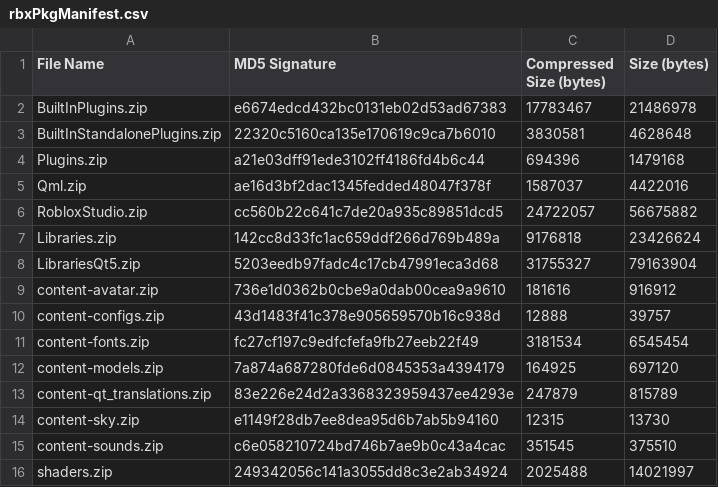
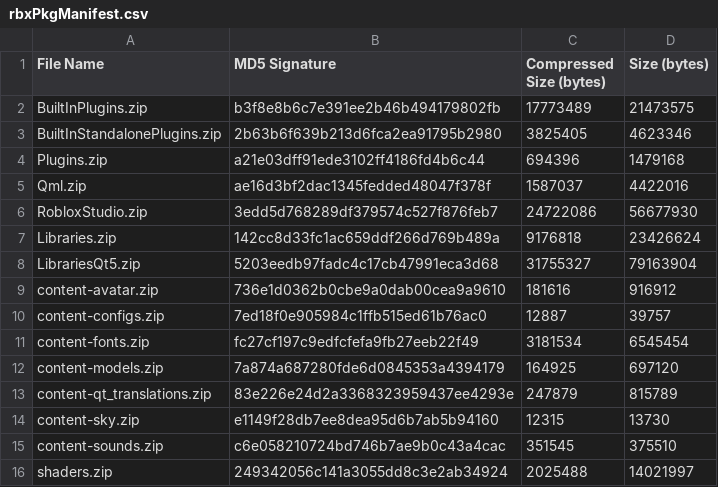
Before and after one commit to Shawnforever/Roblox-Client-Tracker, a CSV file: rbxPkgManifest.csv, drawn as a sheet; only a part is shown.

```diff
--- a/rbxPkgManifest.csv
+++ b/rbxPkgManifest.csv
@@ -1,7 +1,7 @@
 File Name,MD5 Signature,Compressed Size (bytes),Size (bytes)
-BuiltInPlugins.zip,e6674edcd432bc0131eb02d53ad67383,17783467,21486978
-BuiltInStandalonePlugins.zip,22320c5160ca135e170619c9ca7b6010,3830581,4628648
+BuiltInPlugins.zip,b3f8e8b6c7e391ee2b46b494179802fb,17773489,21473575
+BuiltInStandalonePlugins.zip,2b63b6f639b213d6fca2ea91795b2980,3825405,4623346
 Plugins.zip,a21e03dff91ede3102ff4186fd4b6c44,694396,1479168
 Qml.zip,ae16d3bf2dac1345fedded48047f378f,1587037,4422016
-RobloxStudio.zip,cc560b22c641c7de20a935c89851dcd5,24722057,56675882
+RobloxStudio.zip,3edd5d768289df379574c527f876feb7,24722086,56677930
 Libraries.zip,142cc8d33fc1ac659ddf266d769b489a,9176818,23426624
@@ -9,3 +9,3 @@ LibrariesQt5.zip,5203eedb97fadc4c17cb47991eca3d68,31755327,79163904
 content-avatar.zip,736e1d0362b0cbe9a0dab00cea9a9610,181616,916912
-content-configs.zip,43d1483f41c378e905659570b16c938d,12888,39757
+content-configs.zip,7ed18f0e905984c1ffb515ed61b76ac0,12887,39757
 content-fonts.zip,fc27cf197c9edfcfefa9fb27eeb22f49,3181534,6545454
```
Also changed, not shown: rbxManifest.csv, 6 other files.
